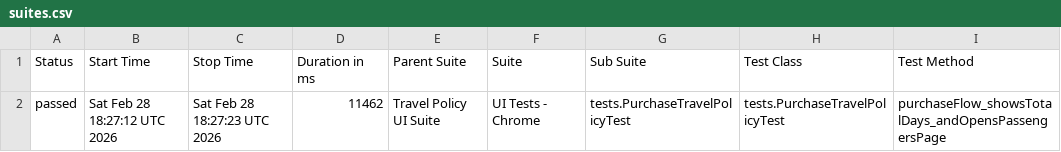
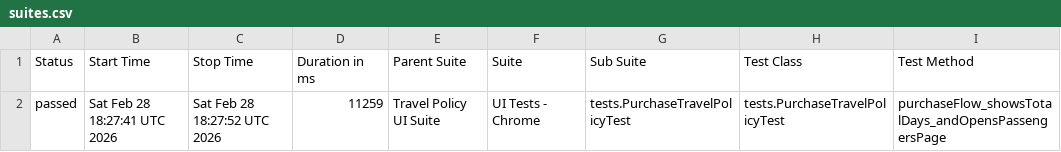
Before and after one commit to aviavi16/travel-policy-selenium-testng, a CSV file: data/suites.csv, drawn as a sheet; only a part is shown; the diff names each change by its address in the sheet, - before the commit and + after, or states it on an @@ line.

```diff
--- a/data/suites.csv
+++ b/data/suites.csv
-B2 (Start Time): Sat Feb 28 18:27:12 UTC 2026
+B2 (Start Time): Sat Feb 28 18:27:41 UTC 2026
-C2 (Stop Time): Sat Feb 28 18:27:23 UTC 2026
+C2 (Stop Time): Sat Feb 28 18:27:52 UTC 2026
-D2 (Duration in ms): 11462
+D2 (Duration in ms): 11259
```
Also changed, not shown: 15 other files.
